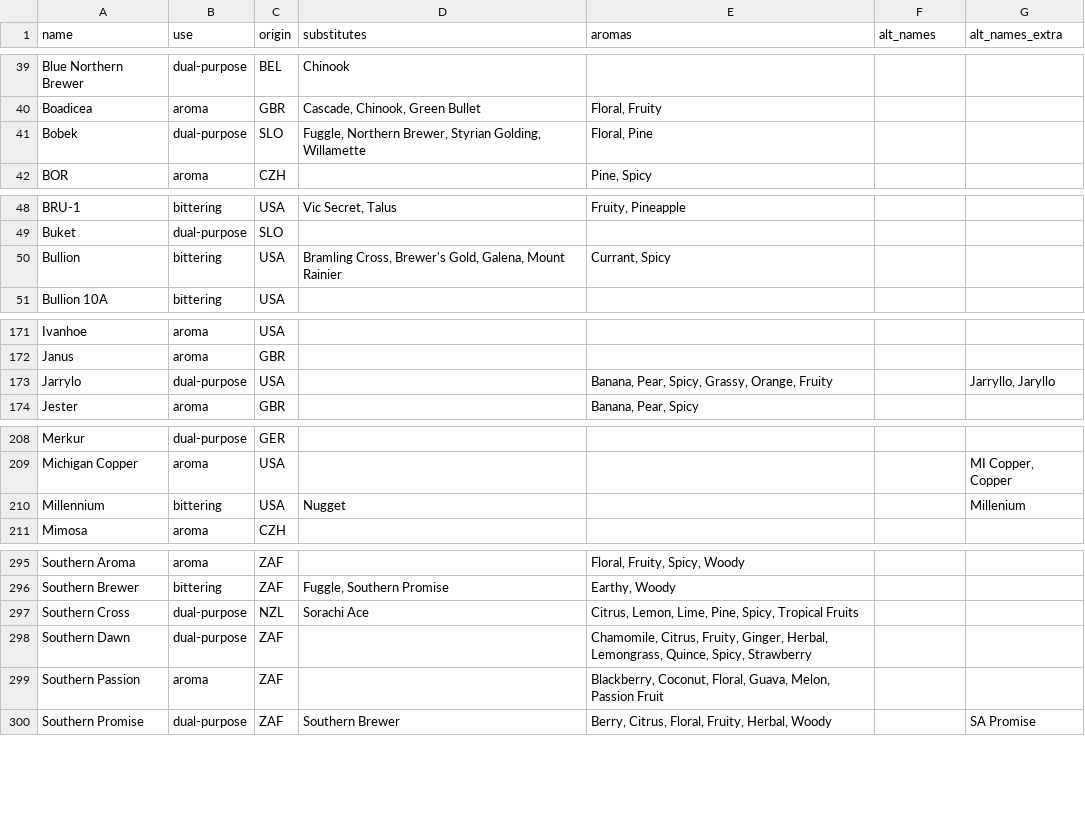
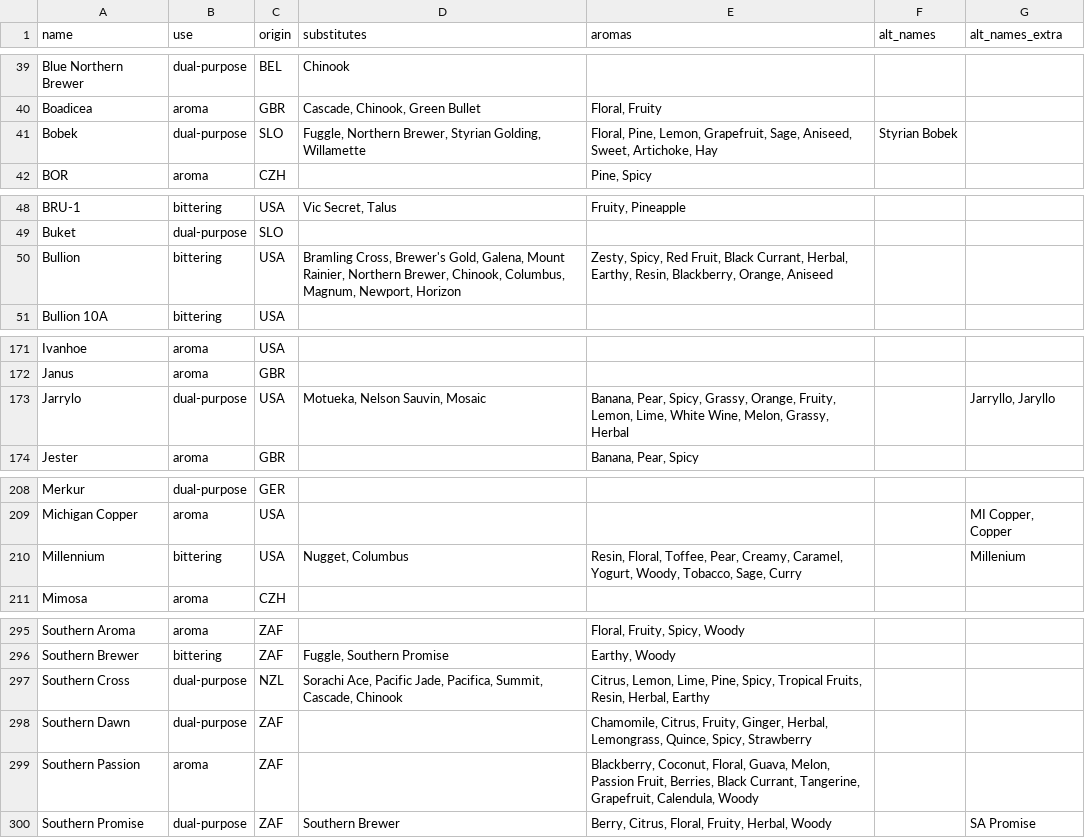
Before and after one commit to scheb/beer-analytics, a CSV file: recipe_db/data/hops.csv, drawn as a sheet; only a part is shown, gaps mark what is left out; the diff covers the shown part only.

```diff
--- a/recipe_db/data/hops.csv
+++ b/recipe_db/data/hops.csv
@@ -40,3 +40,3 @@ Blue Northern Brewer;dual-purpose;BEL;Chinook;;;
 Boadicea;aroma;GBR;Cascade, Chinook, Green Bullet;Floral, Fruity;;
-Bobek;dual-purpose;SLO;Fuggle, Northern Brewer, Styrian Golding, Willamette;Floral, Pine;;
+Bobek;dual-purpose;SLO;Fuggle, Northern Brewer, Styrian Golding, Willamette;Floral, Pine, Lemon, Grapefruit, Sage, Aniseed, Sweet, Artichoke, Hay;Styrian Bobek;
 BOR;aroma;CZH;;Pine, Spicy;;
@@ -49,3 +49,3 @@ BRU-1;bittering;USA;Vic Secret, Talus;Fruity, Pineapple;;
 Buket;dual-purpose;SLO;;;;
-Bullion;bittering;USA;Bramling Cross, Brewer's Gold, Galena, Mount Rainier;Currant, Spicy;;
+Bullion;bittering;USA;Bramling Cross, Brewer's Gold, Galena, Mount Rainier, Northern Brewer, Chinook, Columbus, Magnum, Newport, Horizon;Zesty, Spicy, Red Fruit, Black Currant, Herbal, Earthy, Resin, Blackberry, Orange, Aniseed;;
 Bullion 10A;bittering;USA;;;;
@@ -172,3 +172,3 @@ Ivanhoe;aroma;USA;;;;
 Janus;aroma;GBR;;;;
-Jarrylo;dual-purpose;USA;;Banana, Pear, Spicy, Grassy, Orange, Fruity;;Jarryllo, Jaryllo
+Jarrylo;dual-purpose;USA;Motueka, Nelson Sauvin, Mosaic ;Banana, Pear, Spicy, Grassy, Orange, Fruity, Lemon, Lime, White Wine, Melon, Grassy, Herbal;;Jarryllo, Jaryllo
 Jester;aroma;GBR;;Banana, Pear, Spicy;;
@@ -209,3 +209,3 @@ Merkur;dual-purpose;GER;;;;
 Michigan Copper;aroma;USA;;;;MI Copper, Copper
-Millennium;bittering;USA;Nugget;;;Millenium
+Millennium;bittering;USA;Nugget, Columbus;Resin, Floral, Toffee, Pear, Creamy, Caramel, Yogurt, Woody, Tobacco, Sage, Curry;;Millenium
 Mimosa;aroma;CZH;;;;
@@ -296,5 +296,5 @@ Southern Aroma;aroma;ZAF;;Floral, Fruity, Spicy, Woody;;
 Southern Brewer;bittering;ZAF;Fuggle, Southern Promise;Earthy, Woody;;
-Southern Cross;dual-purpose;NZL;Sorachi Ace;Citrus, Lemon, Lime, Pine, Spicy, Tropical Fruits;;
+Southern Cross;dual-purpose;NZL;Sorachi Ace, Pacific Jade, Pacifica, Summit, Cascade, Chinook;Citrus, Lemon, Lime, Pine, Spicy, Tropical Fruits, Resin, Herbal, Earthy;;
 Southern Dawn;dual-purpose;ZAF;;Chamomile, Citrus, Fruity, Ginger, Herbal, Lemongrass, Quince, Spicy, Strawberry;;
-Southern Passion;aroma;ZAF;;Blackberry, Coconut, Floral, Guava, Melon, Passion Fruit;;
+Southern Passion;aroma;ZAF;;Blackberry, Coconut, Floral, Guava, Melon, Passion Fruit, Berries, Black Currant, Tangerine, Grapefruit, Calendula, Woody;;
 Southern Promise;dual-purpose;ZAF;Southern Brewer;Berry, Citrus, Floral, Fruity, Herbal, Woody;;SA Promise
```
Also changed, not shown: 25 edited cells elsewhere in this file.
